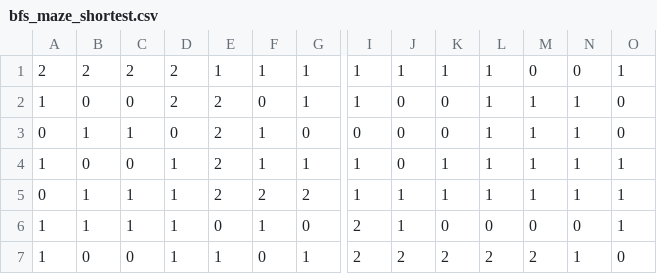
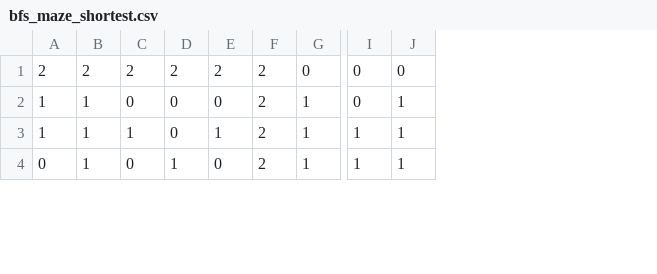
Before and after one commit to YifengGuo/AIProject, a CSV file: src/data_visualization/BFS/bfs_maze_shortest.csv, drawn as a sheet; only a part is shown, gaps mark what is left out; removed rows and columns are numbered as before the commit, all else as after; rows hold the shown columns only; the diff covers the shown part only; the diff names each change by its address in the sheet, - before the commit and + after, or states it on an @@ line.

```diff
--- a/src/data_visualization/BFS/bfs_maze_shortest.csv
+++ b/src/data_visualization/BFS/bfs_maze_shortest.csv
-column K, rows 1-2: 1 | 0; rows 4-5: 1 | 1
-column L, rows 1-2: 1 | 1; rows 4-5: 1 | 1
-column M, rows 1-2: 0 | 1; rows 4-5: 1 | 1
-column N, rows 1-2: 0 | 1; rows 4-5: 1 | 1
-column O, rows 1-2: 1 | 0; rows 4-5: 1 | 1
-E1: 1
+E1: 2
-F1: 1
+F1: 2
-G1: 1
+G1: 0
-I1:I2: 1
+I1:I2: 0
-J1: 1
+J1: 0
-B2: 0
+B2: 1
-D2: 2
+D2: 0
-E2: 2
+E2: 0
-F2: 0
+F2: 2
-J2: 0
+J2: 1
-row 3: 0 | 1 | 1 | 0 | 2 | 1 | 0 | 0 | 0 | 0 | 1 | 1 | 1 | 0
-B3: 0
+B3: 1
-C3: 0
+C3: 1
-D3: 1
+D3: 0
-E3: 2
+E3: 1
-F3: 1
+F3: 2
-J3: 0
+J3: 1
-C4: 1
+C4: 0
-E4: 2
+E4: 0
-G4: 2
+G4: 1
-row 6: 1 | 1 | 1 | 1 | 0 | 1 | 0 | 2 | 1 | 0 | 0 | 0 | 0 | 1
-row 7: 1 | 0 | 0 | 1 | 1 | 0 | 1 | 2 | 2 | 2 | 2 | 2 | 1 | 0
```
Also changed, not shown: 2 added rows, 4 removed rows and 14 edited cells elsewhere in this file, 13 other files.
